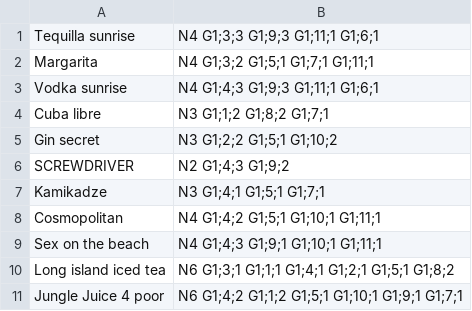
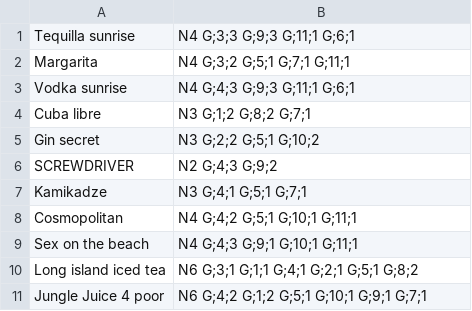
Before and after one commit to MeckPetarda/matlab-barman, a CSV file: src/matlab/menu.csv, drawn as a sheet.

```diff
--- a/src/matlab/menu.csv
+++ b/src/matlab/menu.csv
@@ -1,11 +1,11 @@
-Tequilla sunrise,N4 G1;3;3 G1;9;3 G1;11;1 G1;6;1
-Margarita,N4 G1;3;2 G1;5;1 G1;7;1 G1;11;1
-Vodka sunrise,N4 G1;4;3 G1;9;3 G1;11;1 G1;6;1
-Cuba libre,N3 G1;1;2 G1;8;2 G1;7;1
-Gin secret,N3 G1;2;2 G1;5;1 G1;10;2
-SCREWDRIVER,N2 G1;4;3 G1;9;2
-Kamikadze,N3 G1;4;1 G1;5;1 G1;7;1
-Cosmopolitan,N4 G1;4;2 G1;5;1 G1;10;1 G1;11;1
-Sex on the beach,N4 G1;4;3 G1;9;1 G1;10;1 G1;11;1
-Long island iced tea,N6 G1;3;1 G1;1;1 G1;4;1 G1;2;1 G1;5;1 G1;8;2
-Jungle Juice 4 poor,N6 G1;4;2 G1;1;2 G1;5;1 G1;10;1 G1;9;1 G1;7;1
+Tequilla sunrise,N4 G;3;3 G;9;3 G;11;1 G;6;1
+Margarita,N4 G;3;2 G;5;1 G;7;1 G;11;1
+Vodka sunrise,N4 G;4;3 G;9;3 G;11;1 G;6;1
+Cuba libre,N3 G;1;2 G;8;2 G;7;1
+Gin secret,N3 G;2;2 G;5;1 G;10;2
+SCREWDRIVER,N2 G;4;3 G;9;2
+Kamikadze,N3 G;4;1 G;5;1 G;7;1
+Cosmopolitan,N4 G;4;2 G;5;1 G;10;1 G;11;1
+Sex on the beach,N4 G;4;3 G;9;1 G;10;1 G;11;1
+Long island iced tea,N6 G;3;1 G;1;1 G;4;1 G;2;1 G;5;1 G;8;2
+Jungle Juice 4 poor,N6 G;4;2 G;1;2 G;5;1 G;10;1 G;9;1 G;7;1
```
Also changed, not shown: 6 other files.
